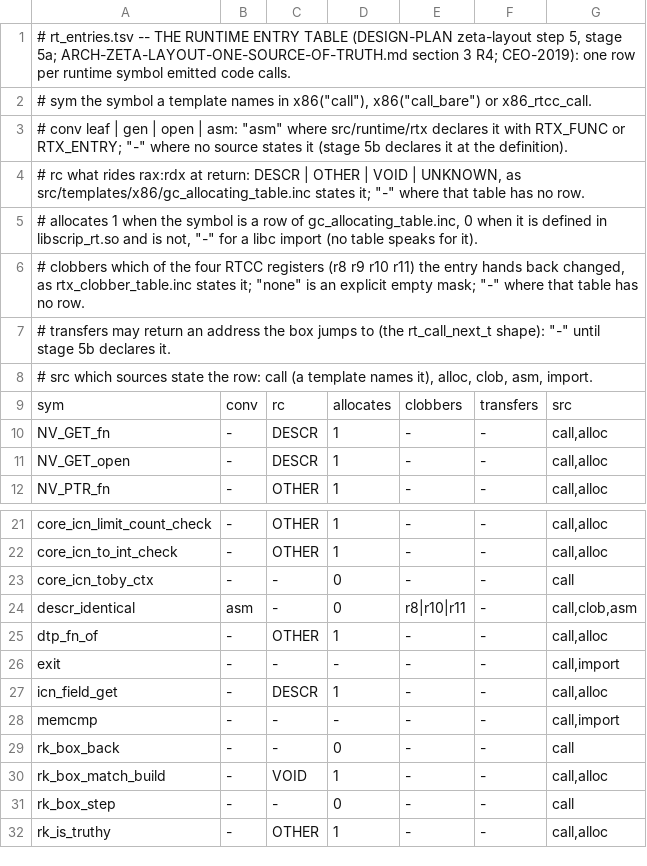
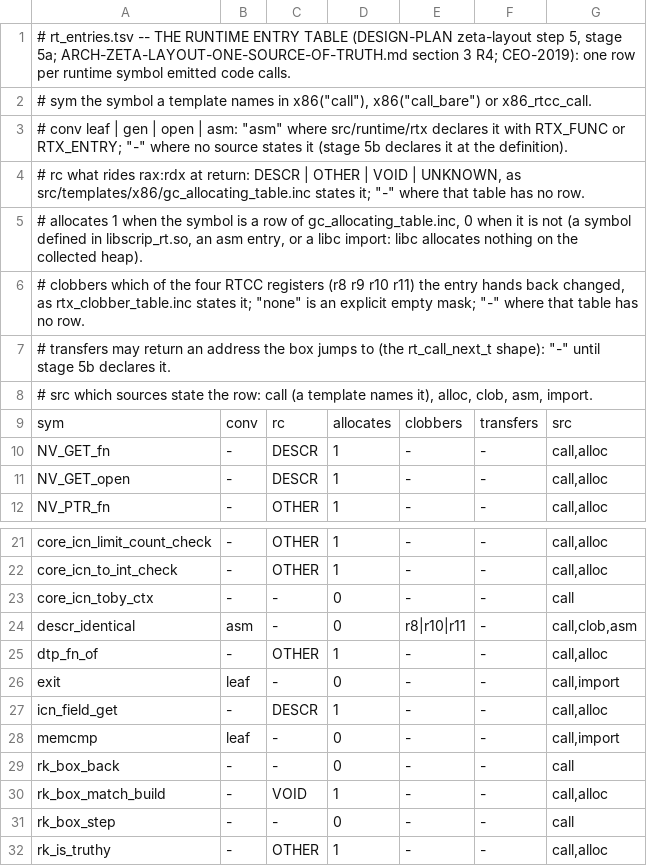
Before and after one commit to snobol4ever/harness, a TSV file: scripts/rt_entries.tsv, drawn as a sheet; only a part is shown, gaps mark what is left out.

Commit message:
zeta-layout step 5, stage 5a correction: the libc imports (exit, memcmp) read conv leaf and allocates 0 -- the cto's accepted assumption (1) -- and the gate recognises an import by the src column, not by a dash in allocates (CEO-2019)

```diff
--- a/scripts/rt_entries.tsv
+++ b/scripts/rt_entries.tsv
@@ -4,3 +4,3 @@
 # rc         what rides rax:rdx at return: DESCR | OTHER | VOID | UNKNOWN, as src/templates/x86/gc_allocating_table.inc states it; "-" where that table has no row.
-# allocates  1 when the symbol is a row of gc_allocating_table.inc, 0 when it is defined in libscrip_rt.so and is not, "-" for a libc import (no table speaks for it).
+# allocates  1 when the symbol is a row of gc_allocating_table.inc, 0 when it is not (a symbol defined in libscrip_rt.so, an asm entry, or a libc import: libc allocates nothing on the collected heap).
 # clobbers   which of the four RTCC registers (r8 r9 r10 r11) the entry hands back changed, as rtx_clobber_table.inc states it; "none" is an explicit empty mask; "-" where that table has no row.
@@ -25,5 +25,5 @@ descr_identical	asm	-	0	r8|r10|r11	-	call,clob,asm
 dtp_fn_of	-	OTHER	1	-	-	call,alloc
-exit	-	-	-	-	-	call,import
+exit	leaf	-	0	-	-	call,import
 icn_field_get	-	DESCR	1	-	-	call,alloc
-memcmp	-	-	-	-	-	call,import
+memcmp	leaf	-	0	-	-	call,import
 rk_box_back	-	-	0	-	-	call
```
Also changed, not shown: 1 other file.
